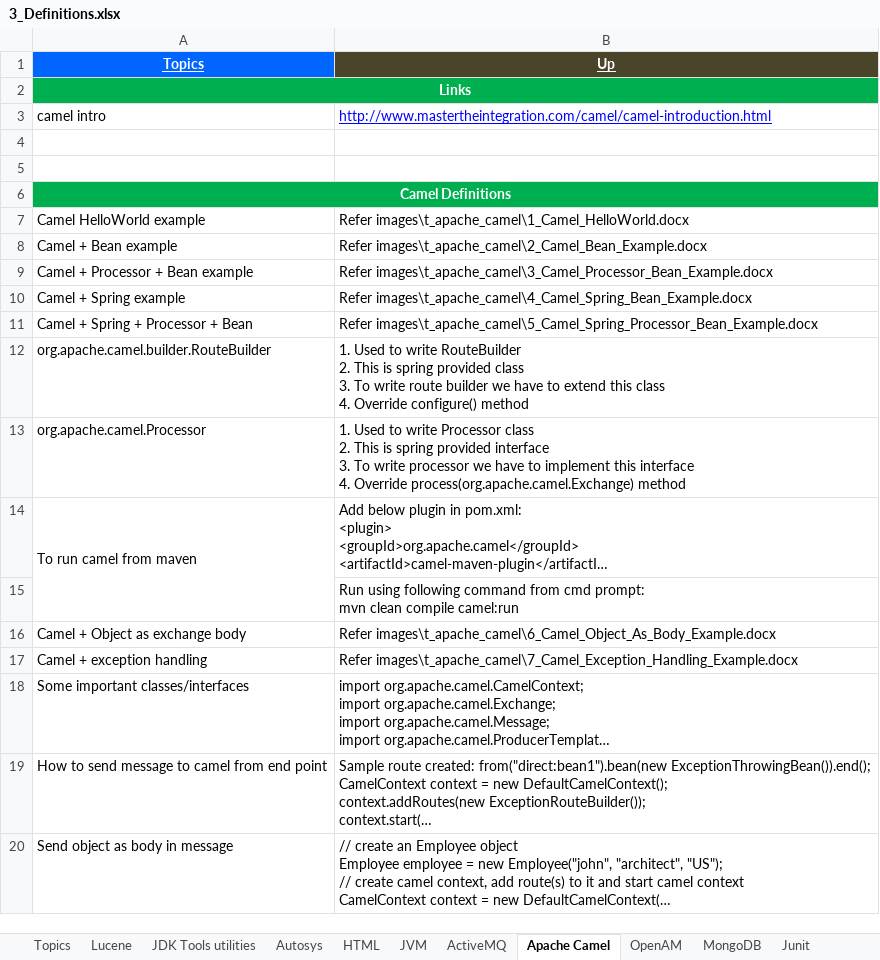
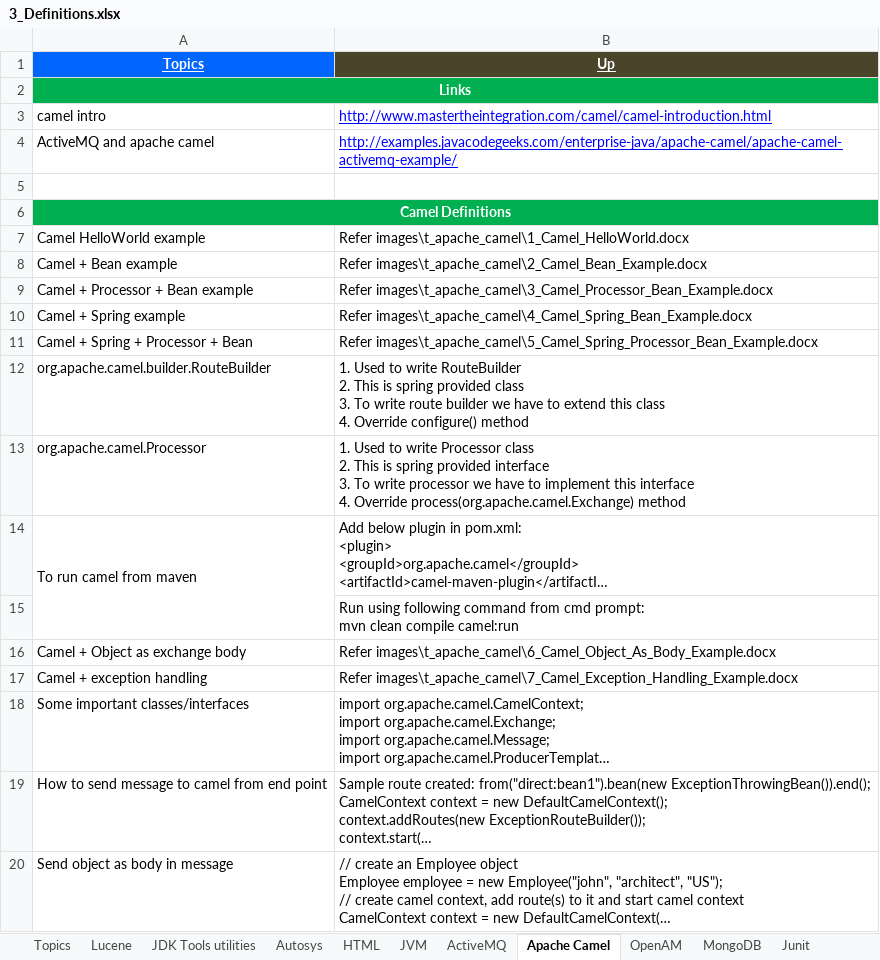
Before and after one commit to GDivya111/images, an Excel workbook: Definitions/3_Definitions.xlsx, sheet Apache Camel, drawn as a sheet; long unchanged cells end in …; values as stored, in another font and other column widths than the file's, no borders; the diff names each change by its address in the sheet, - before the commit and + after, or states it on an @@ line.

Commit message:
ActiveMQ
ActiveMQ

```diff
--- a/Definitions/3_Definitions.xlsx (sheet Apache Camel)
+++ b/Definitions/3_Definitions.xlsx (sheet Apache Camel)
-row 4: (empty)
+row 4: ActiveMQ and apache camel | http://examples.javacodegeeks.com/enterprise-java/apache-camel/apache-camel-activemq-example/
```
Also changed, not shown: sheet ActiveMQ.
